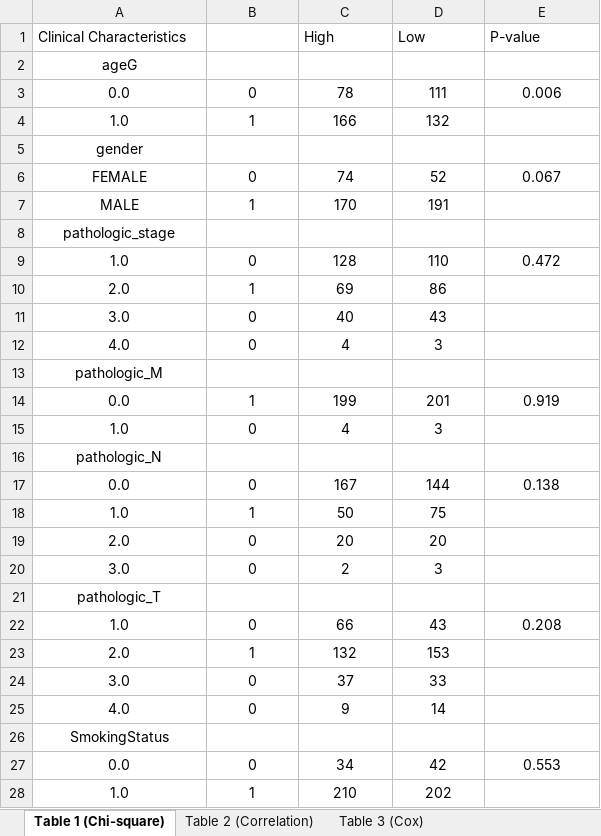
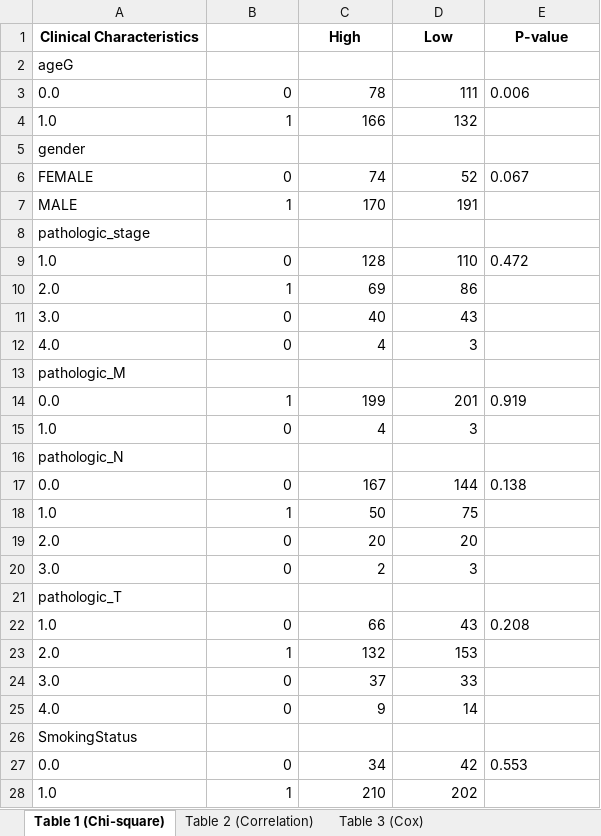
Before and after one commit to ahn2747/cancer_analysis, an Excel workbook: result/SMAD7_LUSC_Tables.xlsx, sheet Table 1 (Chi-square), drawn as a sheet; values as stored, in another font and other column widths than the file's, no borders; the diff names each change by its address in the sheet, - before the commit and + after, or states it on an @@ line.

```diff
--- a/result/SMAD7_LUSC_Tables.xlsx (sheet Table 1 (Chi-square))
+++ b/result/SMAD7_LUSC_Tables.xlsx (sheet Table 1 (Chi-square))
@@ A1 bold: off → on, alignment: left → center @@
@@ C1:E1 bold: off → on, alignment: left → center @@
-A2:A28 alignment: center
+A2:A28 alignment: left
-B3:D4 alignment: center
+B3:D4 alignment: right
-E3 alignment: center
+E3 alignment: left
-B6:D7 alignment: center
+B6:D7 alignment: right
-E6 alignment: center
+E6 alignment: left
-B9:D12 alignment: center
+B9:D12 alignment: right
-E9 alignment: center
+E9 alignment: left
-B14:D15 alignment: center
+B14:D15 alignment: right
-E14 alignment: center
+E14 alignment: left
-B17:D20 alignment: center
+B17:D20 alignment: right
-E17 alignment: center
+E17 alignment: left
-B22:D25 alignment: center
+B22:D25 alignment: right
-E22 alignment: center
+E22 alignment: left
-B27:D28 alignment: center
+B27:D28 alignment: right
-E27 alignment: center
+E27 alignment: left
```
Also changed, not shown: sheet Table 2 (Correlation), sheet Table 3 (Cox), sheet Table 5 (KM Log-rank), sheet Table 4 (Multivariate OLS), result/SMAD7_LUAD_Tables.xlsx, result/XRCC3_LUAD_Tables.xlsx, 7 other files.
